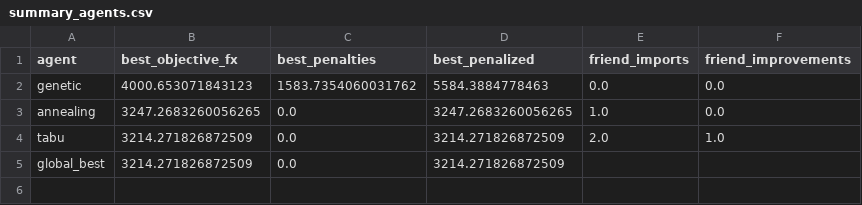
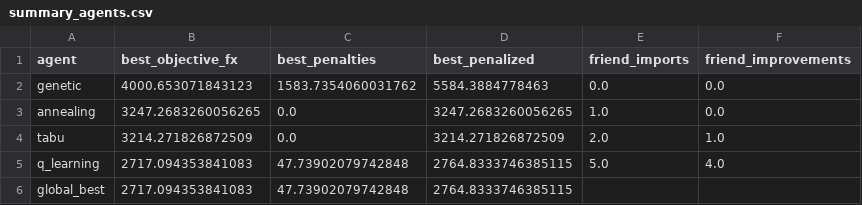
Before and after one commit to jofe2003/ico-fil-rouge, a CSV file: sma/resultats_images/sma_amis_route_2939484/summary_agents.csv, drawn as a sheet.

```diff
--- a/sma/resultats_images/sma_amis_route_2939484/summary_agents.csv
+++ b/sma/resultats_images/sma_amis_route_2939484/summary_agents.csv
@@ -4,2 +4,3 @@ annealing,3247.2683260056265,0.0,3247.2683260056265,1.0,0.0
 tabu,3214.271826872509,0.0,3214.271826872509,2.0,1.0
-global_best,3214.271826872509,0.0,3214.271826872509,,
+q_learning,2717.094353841083,47.73902079742848,2764.8333746385115,5.0,4.0
+global_best,2717.094353841083,47.73902079742848,2764.8333746385115,,
```
Also changed, not shown: sma/resultats_images/sma_amis_route_2939484/best_routes_detail.csv, 15 other files.
